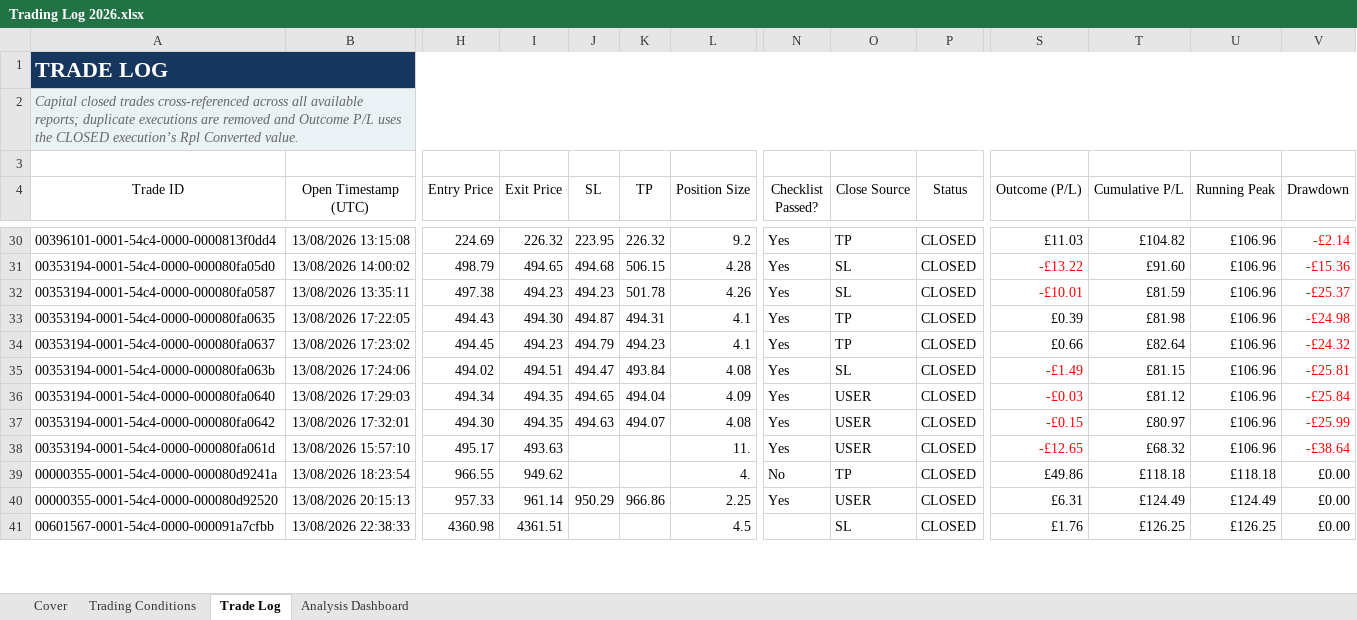
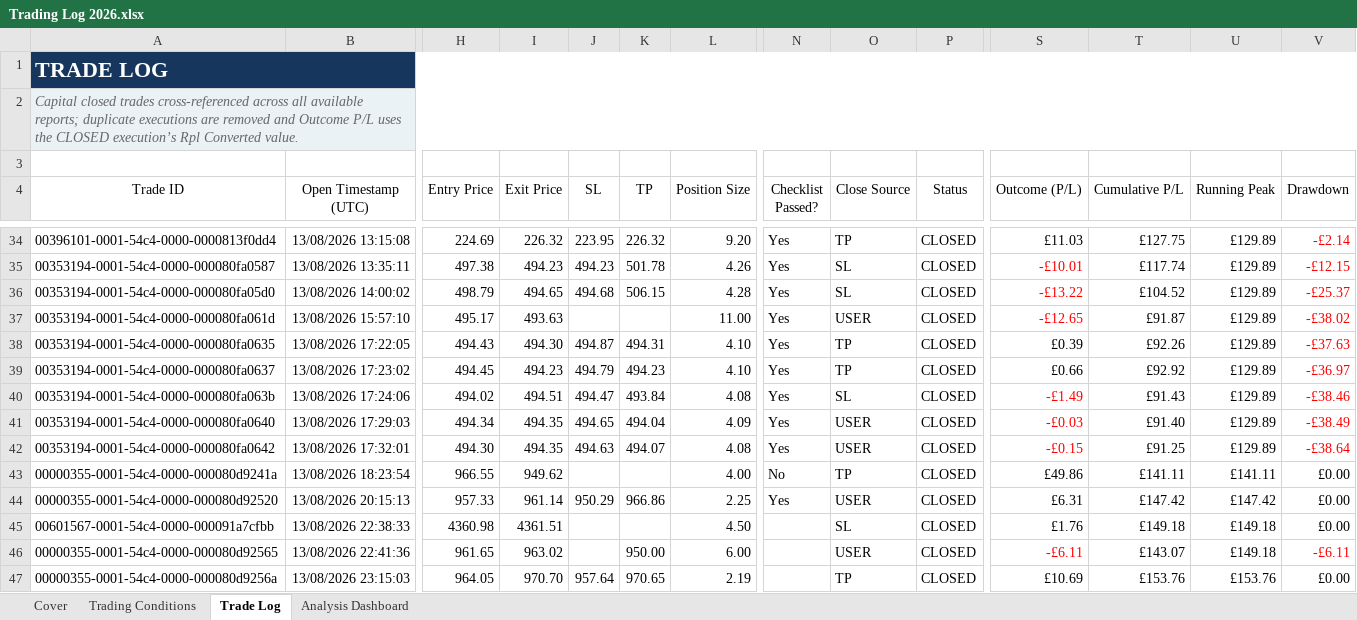
Before and after one commit to aleksgrulapl-crypto/Trading-Bot, an Excel workbook: Trading Log 2026.xlsx, sheet Trade Log, drawn as a sheet; only a part is shown, gaps mark what is left out; values as stored, in another font and other column widths than the file's, no borders; conditional formats and table styles not drawn; removed rows and columns are numbered as before the commit, all else as after; rows hold the shown columns only; the diff covers the shown part only; the diff names each change by its address in the sheet, - before the commit and + after, or states it on an @@ line.

Commit message:
Add safe closed-trade importing via scheduler; remove merge_history from webhook; fix dashboard JSON

```diff
--- a/Trading Log 2026.xlsx (sheet Trade Log)
+++ b/Trading Log 2026.xlsx (sheet Trade Log)
-L34 (Position Size): 9.2
+L34 (Position Size): 9.20
-T34 (Cumulative P/L): £104.82
+T34 (Cumulative P/L): £127.75
-U34 (Running Peak): £106.96
+U34 (Running Peak): £129.89
-row 31: 00353194-0001-54c4-0000-000080fa05d0 | 13/08/2026 14:00:02 | 498.79 | 494.65 | 494.68 | 506.15 | 4.28 | Yes | SL | CLOSED | -£13.22 | £91.60 | £106.96 | -£15.36
-T35 (Cumulative P/L): £81.59
+T35 (Cumulative P/L): £117.74
-U35 (Running Peak): £106.96
+U35 (Running Peak): £129.89
-V35 (Drawdown): -£25.37
+V35 (Drawdown): -£12.15
+row 36: 00353194-0001-54c4-0000-000080fa05d0 | 13/08/2026 14:00:02 | 498.79 | 494.65 | 494.68 | 506.15 | 4.28 | Yes | SL | CLOSED | -£13.22 | £104.52 | £129.89 | -£25.37
+row 37: 00353194-0001-54c4-0000-000080fa061d | 13/08/2026 15:57:10 | 495.17 | 493.63 |  |  | 11.00 | Yes | USER | CLOSED | -£12.65 | £91.87 | £129.89 | -£38.02
-L38:L39 (Position Size): 4.1
+L38:L39 (Position Size): 4.10
-T38 (Cumulative P/L): £81.98
+T38 (Cumulative P/L): £92.26
-U38:U42 (Running Peak): £106.96
+U38:U42 (Running Peak): £129.89
-V38 (Drawdown): -£24.98
+V38 (Drawdown): -£37.63
-T39 (Cumulative P/L): £82.64
+T39 (Cumulative P/L): £92.92
-V39 (Drawdown): -£24.32
+V39 (Drawdown): -£36.97
-T40 (Cumulative P/L): £81.15
+T40 (Cumulative P/L): £91.43
-V40 (Drawdown): -£25.81
+V40 (Drawdown): -£38.46
-T41 (Cumulative P/L): £81.12
+T41 (Cumulative P/L): £91.40
-V41 (Drawdown): -£25.84
+V41 (Drawdown): -£38.49
-T42 (Cumulative P/L): £80.97
+T42 (Cumulative P/L): £91.25
-V42 (Drawdown): -£25.99
+V42 (Drawdown): -£38.64
-row 38: 00353194-0001-54c4-0000-000080fa061d | 13/08/2026 15:57:10 | 495.17 | 493.63 |  |  | 11. | Yes | USER | CLOSED | -£12.65 | £68.32 | £106.96 | -£38.64
-L43 (Position Size): 4.
+L43 (Position Size): 4.00
-T43 (Cumulative P/L): £118.18
+T43 (Cumulative P/L): £141.11
-U43 (Running Peak): £118.18
+U43 (Running Peak): £141.11
-T44 (Cumulative P/L): £124.49
+T44 (Cumulative P/L): £147.42
-U44 (Running Peak): £124.49
+U44 (Running Peak): £147.42
-L45 (Position Size): 4.5
+L45 (Position Size): 4.50
-T45 (Cumulative P/L): £126.25
+T45 (Cumulative P/L): £149.18
-U45 (Running Peak): £126.25
+U45 (Running Peak): £149.18
+row 46: 00000355-0001-54c4-0000-000080d92565 | 13/08/2026 22:41:36 | 961.65 | 963.02 |  | 950.00 | 6.00 |  | USER | CLOSED | -£6.11 | £143.07 | £149.18 | -£6.11
+row 47: 00000355-0001-54c4-0000-000080d9256a | 13/08/2026 23:15:03 | 964.05 | 970.70 | 957.64 | 970.65 | 2.19 |  | TP | CLOSED | £10.69 | £153.76 | £153.76 | £0.00
```
Also changed, not shown: 17 added rows, 9 removed rows, 86 edited cells and cell formats elsewhere in this sheet, sheet Analysis Dashboard, formulas that keep their value, 2 other files.
